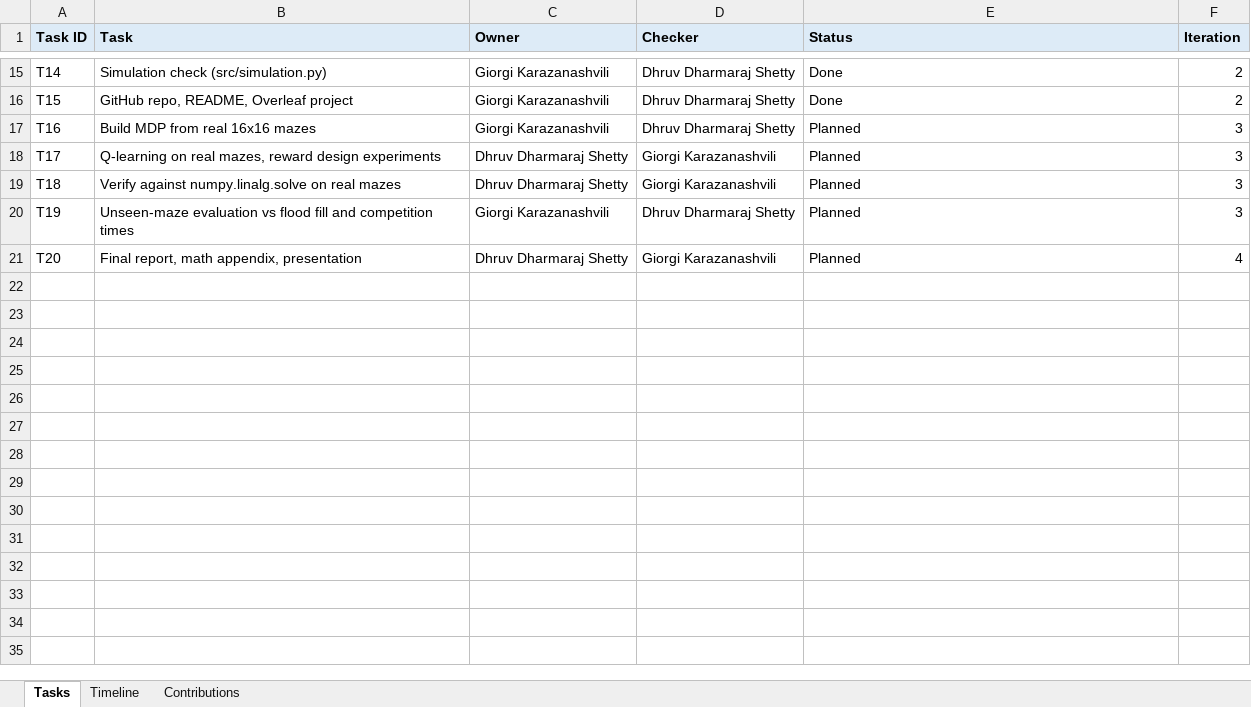
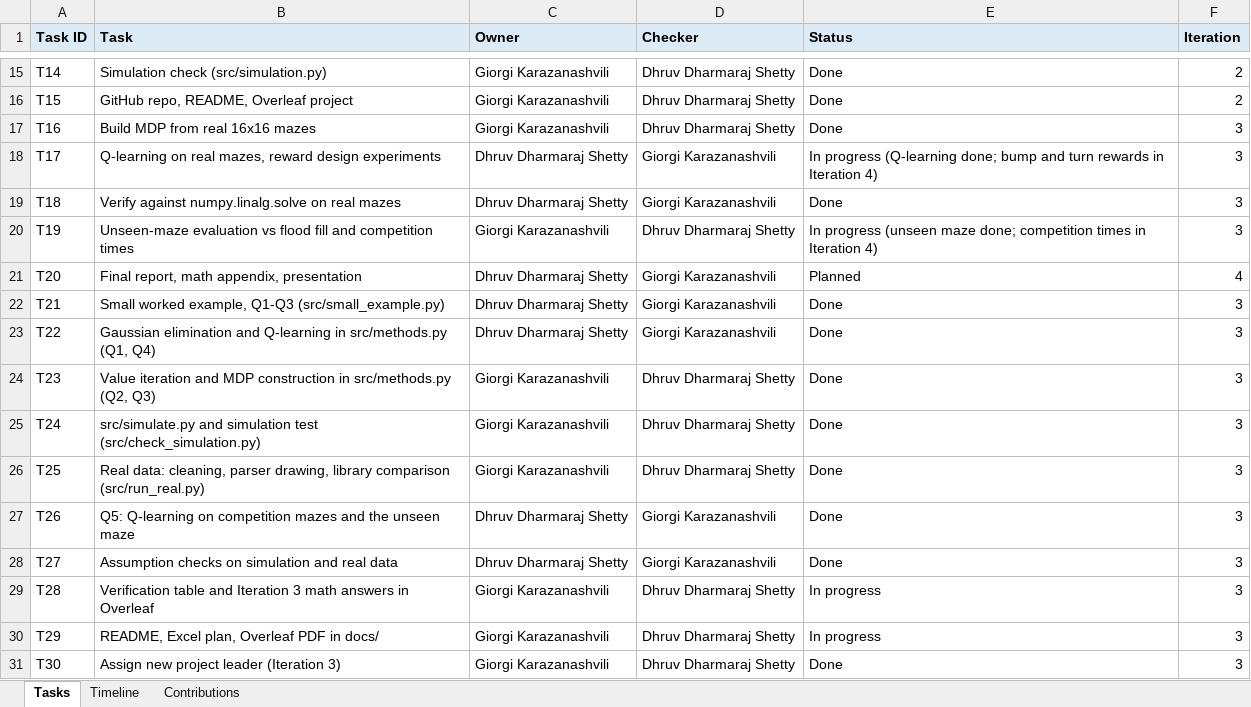
Before and after one commit to GiorgiKarazanashvili/Micromouse, an Excel workbook: docs/project_plan.xlsx, sheet Tasks, drawn as a sheet; only a part is shown, gaps mark what is left out; values as stored, in another font and other column widths than the file's, no borders; the diff names each change by its address in the sheet, - before the commit and + after, or states it on an @@ line.

Commit message:
Iteration 3: from-scratch methods, small example, simulation and real-data verification

```diff
--- a/docs/project_plan.xlsx (sheet Tasks)
+++ b/docs/project_plan.xlsx (sheet Tasks)
-E17 (Status): Planned
+E17 (Status): Done
-E18 (Status): Planned
+E18 (Status): In progress (Q-learning done; bump and turn rewards in Iteration 4)
-E19 (Status): Planned
+E19 (Status): Done
-E20 (Status): Planned
+E20 (Status): In progress (unseen maze done; competition times in Iteration 4)
+row 22: T21 | Small worked example, Q1-Q3 (src/small_example.py) | Dhruv Dharmaraj Shetty | Giorgi Karazanashvili | Done | 3
+row 23: T22 | Gaussian elimination and Q-learning in src/methods.py (Q1, Q4) | Dhruv Dharmaraj Shetty | Giorgi Karazanashvili | Done | 3
+row 24: T23 | Value iteration and MDP construction in src/methods.py (Q2, Q3) | Giorgi Karazanashvili | Dhruv Dharmaraj Shetty | Done | 3
+row 25: T24 | src/simulate.py and simulation test (src/check_simulation.py) | Giorgi Karazanashvili | Dhruv Dharmaraj Shetty | Done | 3
+row 26: T25 | Real data: cleaning, parser drawing, library comparison (src/run_real.py) | Giorgi Karazanashvili | Dhruv Dharmaraj Shetty | Done | 3
+row 27: T26 | Q5: Q-learning on competition mazes and the unseen maze | Dhruv Dharmaraj Shetty | Giorgi Karazanashvili | Done | 3
+row 28: T27 | Assumption checks on simulation and real data | Dhruv Dharmaraj Shetty | Giorgi Karazanashvili | Done | 3
+row 29: T28 | Verification table and Iteration 3 math answers in Overleaf | Giorgi Karazanashvili | Dhruv Dharmaraj Shetty | In progress | 3
+row 30: T29 | README, Excel plan, Overleaf PDF in docs/ | Giorgi Karazanashvili | Dhruv Dharmaraj Shetty | In progress | 3
+row 31: T30 | Assign new project leader (Iteration 3) | Giorgi Karazanashvili | Dhruv Dharmaraj Shetty | Done | 3
```
Also changed, not shown: sheet Contributions, 11 other files.
